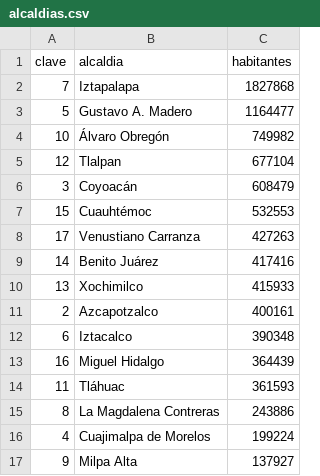
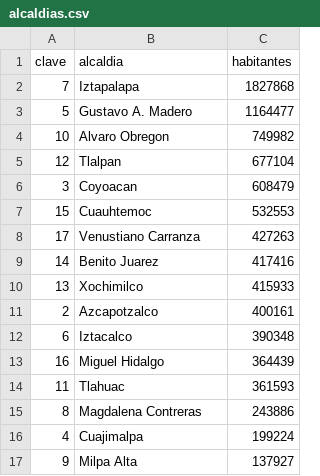
Before and after one commit to ElenaVillano/eda_geda_conagua, a CSV file: alcaldias.csv, drawn as a sheet.

```diff
--- a/alcaldias.csv
+++ b/alcaldias.csv
@@ -3,8 +3,8 @@ clave ,alcaldia ,habitantes
 5,Gustavo A. Madero,1164477
-10,Álvaro Obregón,749982
+10,Alvaro Obregon,749982
 12,Tlalpan,677104
-3,Coyoacán,608479
-15,Cuauhtémoc,532553
+3,Coyoacan,608479
+15,Cuauhtemoc,532553
 17,Venustiano Carranza,427263
-14,Benito Juárez,417416
+14,Benito Juarez,417416
 13,Xochimilco,415933
@@ -13,5 +13,5 @@ clave ,alcaldia ,habitantes
 16,Miguel Hidalgo,364439
-11,Tláhuac,361593
-8,La Magdalena Contreras,243886
-4,Cuajimalpa de Morelos,199224
+11,Tlahuac,361593
+8,Magdalena Contreras,243886
+4,Cuajimalpa,199224
 9,Milpa Alta,137927
```
Also changed, not shown: 1 other file.
